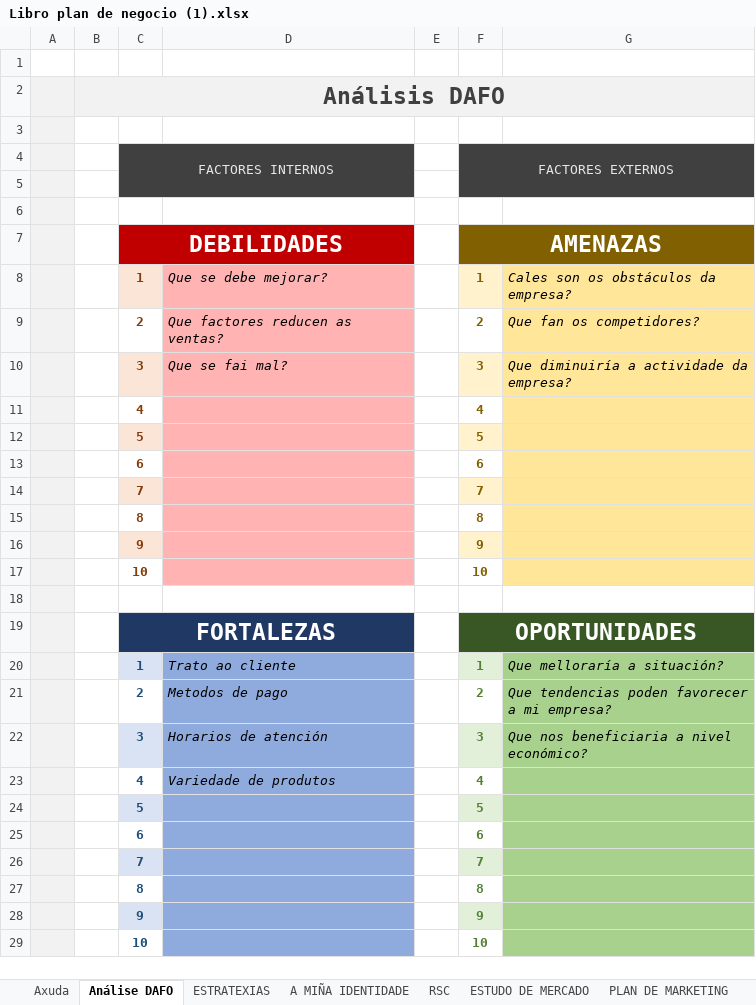
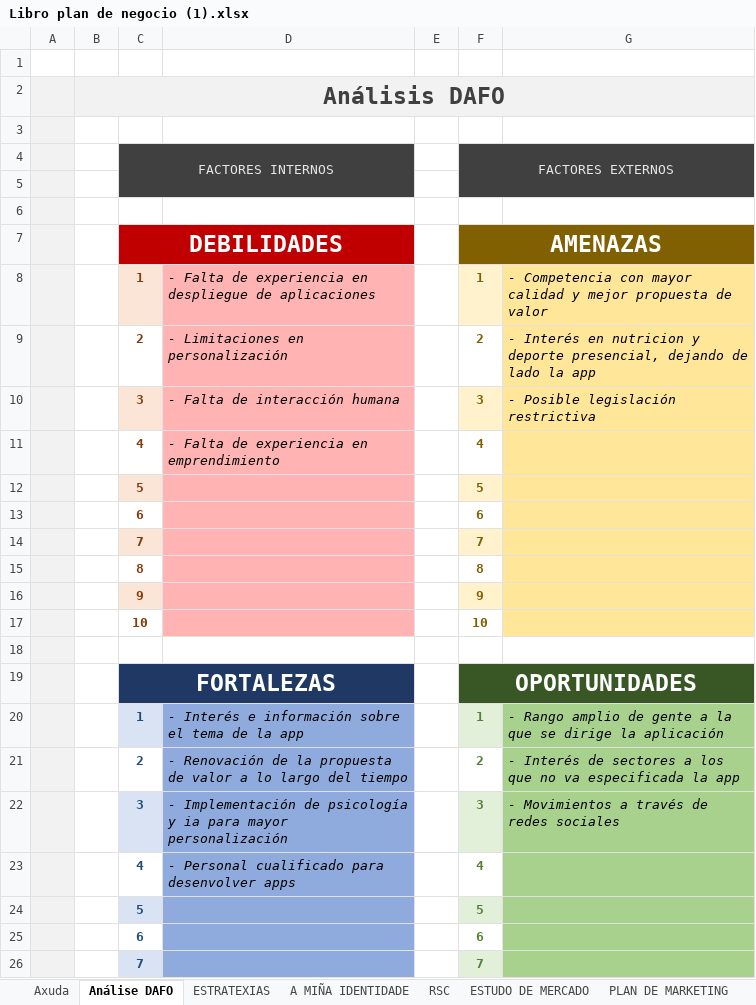
Before and after one commit to BdeBernal/TemarioDAW2, an Excel workbook: Temario/EIE/Libro plan de negocio (1).xlsx, sheet Análise DAFO, drawn as a sheet; only a part is shown; the shorter side is filled out with more unchanged rows; values as stored, in another font and other column widths than the file's, no borders; the diff names each change by its address in the sheet, - before the commit and + after, or states it on an @@ line.

```diff
--- a/Temario/EIE/Libro plan de negocio (1).xlsx (sheet Análise DAFO)
+++ b/Temario/EIE/Libro plan de negocio (1).xlsx (sheet Análise DAFO)
-D8: Que se debe mejorar?
+D8: - Falta de experiencia en despliegue de aplicaciones
-G8: Cales son os obstáculos da empresa?
+G8: - Competencia con mayor calidad y mejor propuesta de valor
-D9: Que factores reducen as ventas?
+D9: - Limitaciones en personalización
-G9: Que fan os competidores?
+G9: - Interés en nutricion y deporte presencial, dejando de lado la app
-D10: Que se fai mal?
+D10: - Falta de interacción humana
-G10: Que diminuiría a actividade da empresa?
+G10: - Posible legislación restrictiva
-D11: (empty)
+D11: - Falta de experiencia en emprendimiento
-D20: Trato ao cliente
+D20: - Interés e información sobre el tema de la app
-G20: Que melloraría a situación?
+G20: - Rango amplio de gente a la que se dirige la aplicación
-D21: Metodos de pago
+D21: - Renovación de la propuesta de valor a lo largo del tiempo
-G21: Que tendencias poden favorecer a mi empresa?
+G21: - Interés de sectores a los que no va especificada la app
-D22: Horarios de atención
+D22: - Implementación de psicología y ia para mayor personalización
-G22: Que nos beneficiaria a nivel económico?
+G22: - Movimientos a través de redes sociales
-D23: Variedade de produtos
+D23: - Personal cualificado para desenvolver apps
```
Also changed, not shown: sheet ESTRATEXIAS, Temario/EIE/DAFO en excel.xlsx, 54 other files.
